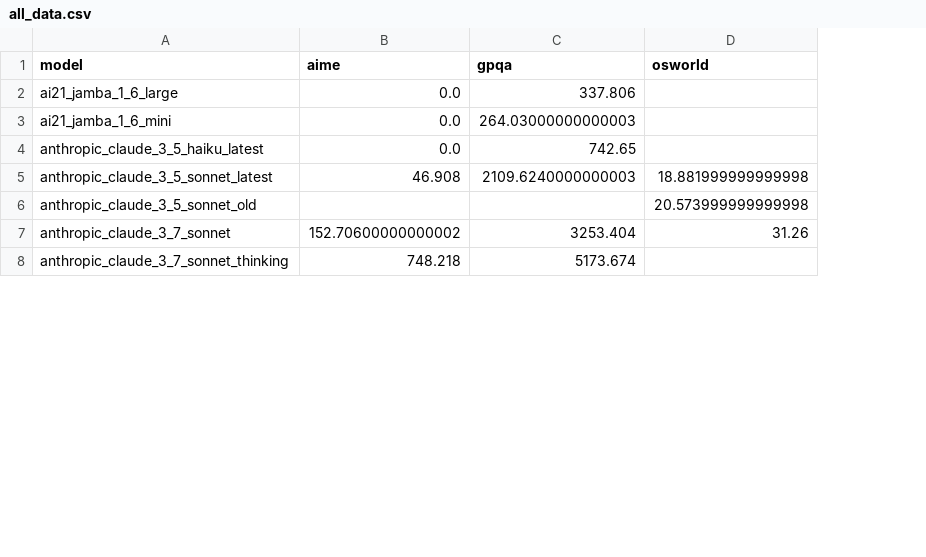
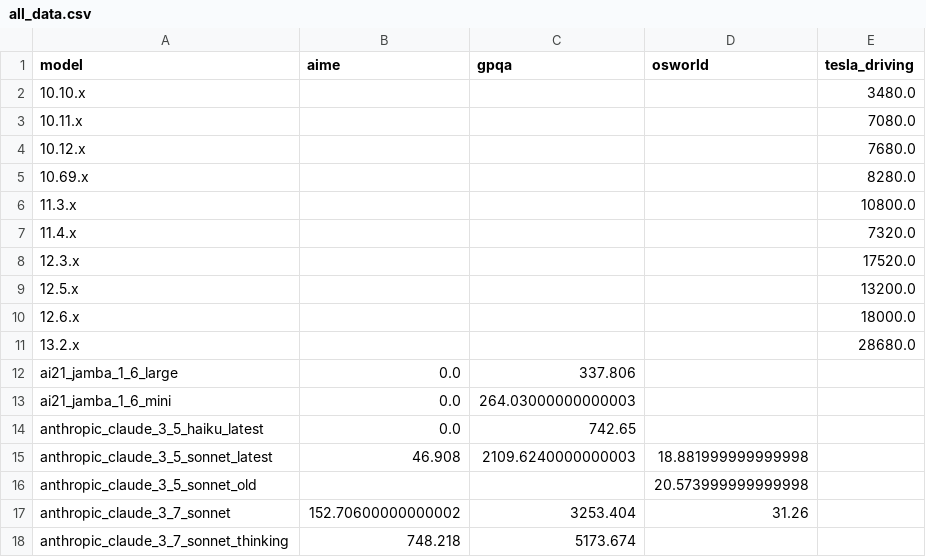
Before and after one commit to METR/cross-domain-horizon, a CSV file: data/all_data.csv, drawn as a sheet; only a part is shown; the diff names each change by its address in the sheet, - before the commit and + after, or states it on an @@ line.

```diff
--- a/data/all_data.csv
+++ b/data/all_data.csv
+column E (tesla_driving), empty
+row 2: 10.10.x |  |  |  | 3480.0
+row 3: 10.11.x |  |  |  | 7080.0
+row 4: 10.12.x |  |  |  | 7680.0
+row 5: 10.69.x |  |  |  | 8280.0
+row 6: 11.3.x |  |  |  | 10800.0
+row 7: 11.4.x |  |  |  | 7320.0
+row 8: 12.3.x |  |  |  | 17520.0
+row 9: 12.5.x |  |  |  | 13200.0
+row 10: 12.6.x |  |  |  | 18000.0
+row 11: 13.2.x |  |  |  | 28680.0
```
Also changed, not shown: data/horizons/tesla_driving.csv, 7 other files.
